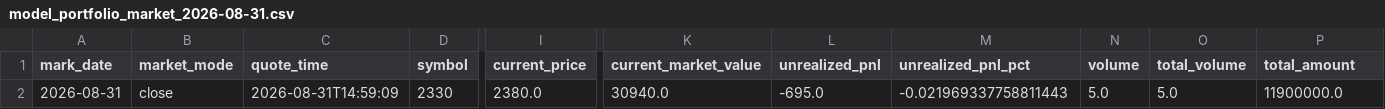
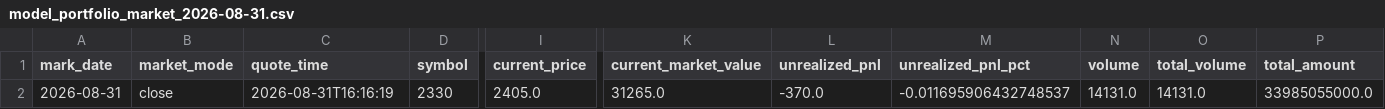
Before and after one commit to TonyTCFu/futienchun.com, a CSV file: data/model_portfolio_market_2026-08-31.csv, drawn as a sheet; only a part is shown, gaps mark what is left out; the diff names each change by its address in the sheet, - before the commit and + after, or states it on an @@ line.

Commit message:
feat: sync data and dashboard updates on 2026-08-31 16:18:21

```diff
--- a/data/model_portfolio_market_2026-08-31.csv
+++ b/data/model_portfolio_market_2026-08-31.csv
-C2 (quote_time): 2026-08-31T14:59:09
+C2 (quote_time): 2026-08-31T16:16:19
-I2 (current_price): 2380.0
+I2 (current_price): 2405.0
-K2 (current_market_value): 30940.0
+K2 (current_market_value): 31265.0
-L2 (unrealized_pnl): -695.0
+L2 (unrealized_pnl): -370.0
-M2 (unrealized_pnl_pct): -0.021969337758811443
+M2 (unrealized_pnl_pct): -0.011695906432748537
-N2 (volume): 5.0
+N2 (volume): 14131.0
-O2 (total_volume): 5.0
+O2 (total_volume): 14131.0
-P2 (total_amount): 11900000.0
+P2 (total_amount): 33985055000.0
```
Also changed, not shown: data/model_portfolio_2026-03-23.csv, data/model_portfolio_latest.csv, 5 other files.
